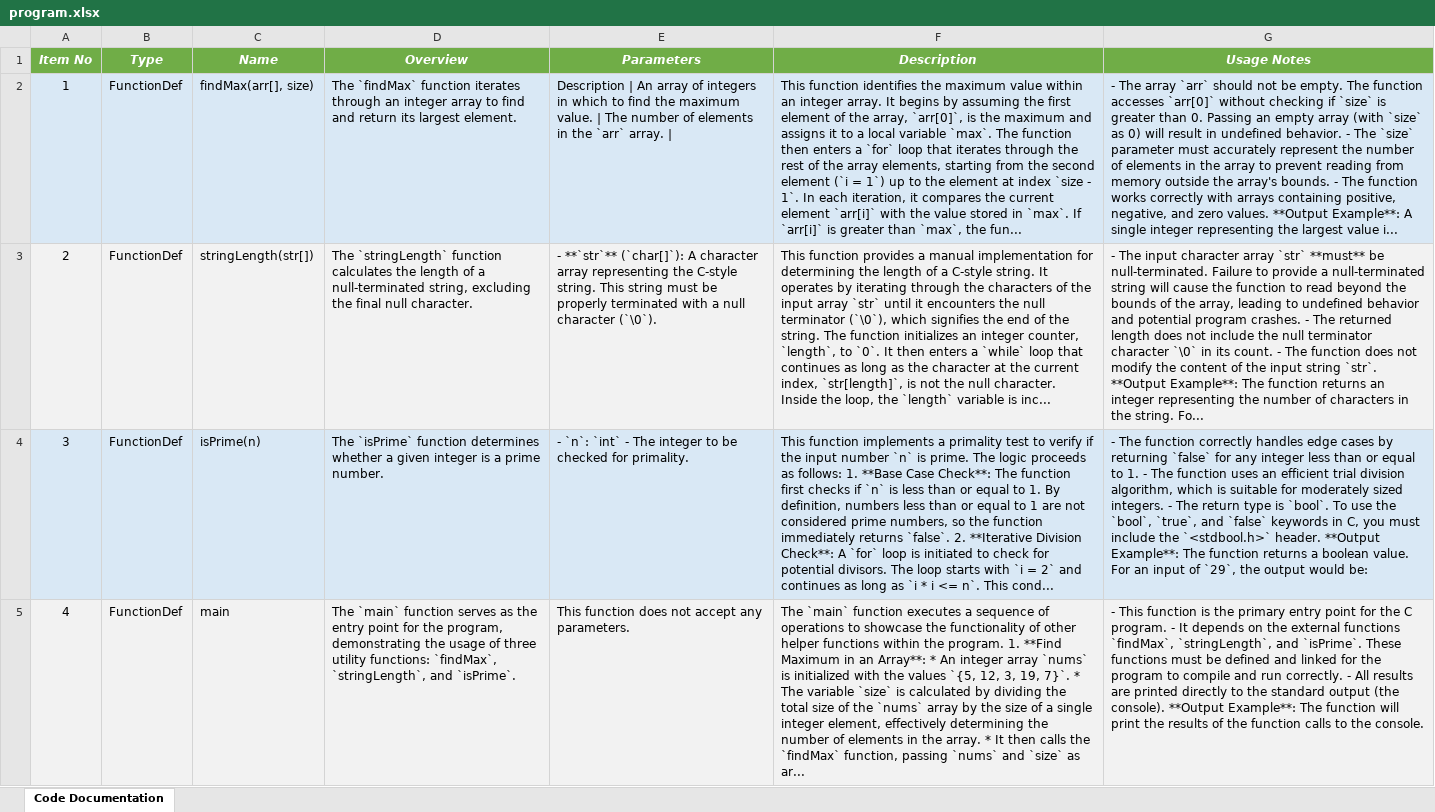
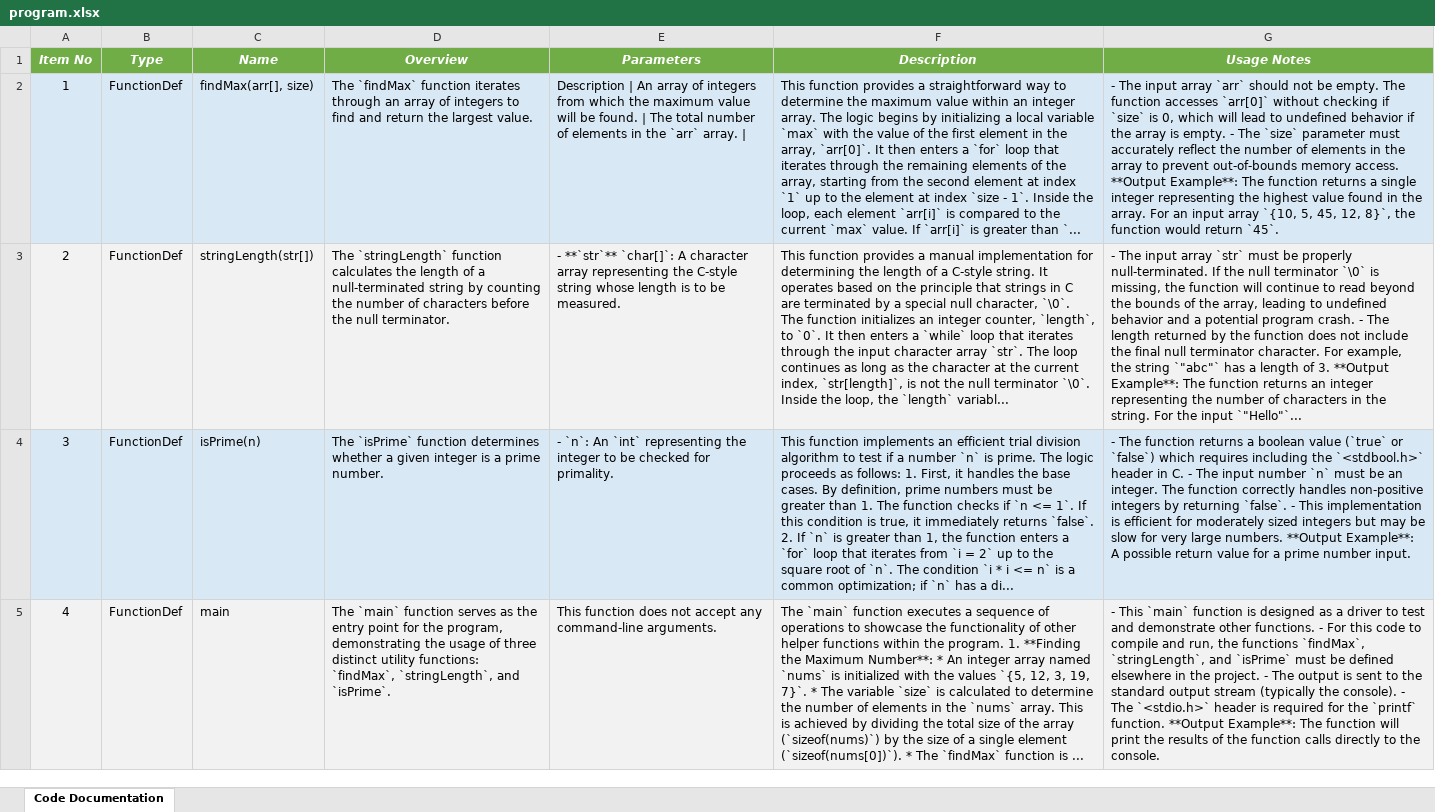
Before and after one commit to DrDarkShadow/docs-repo, an Excel workbook: program.xlsx, sheet Code Documentation, drawn as a sheet; values as stored, in another font and other column widths than the file's, no borders; the diff names each change by its address in the sheet, - before the commit and + after, or states it on an @@ line.

```diff
--- a/program.xlsx (sheet Code Documentation)
+++ b/program.xlsx (sheet Code Documentation)
-D2 (Overview): …through an integer array to find and return its largest element.
+D2 (Overview): …through an array of integers to find and return the largest value.
-E2 (Parameters): …of integers in which to find the maximum value. | The number of…
+E2 (Parameters): …of integers from which the maximum value will be found. | The total number of…
-F2 (Description): This function identifies the maximum value within an integer array. It begins by assuming the first element of the array, `arr[0]`, is the maximum and assigns it to a local variable `max`. The function then enters a `for` loop that iterates through the rest of the array elements, starting from the second element (`i = 1`) up to the element at index `size - 1`. In each iteration, it compares the current element `arr[i]` with the value stored in `max`. If `arr[i]` is greater than `max`, the fun...
+F2 (Description): This function provides a straightforward way to determine the maximum value within an integer array. The logic begins by initializing a local variable `max` with the value of the first element in the array, `arr[0]`. It then enters a `for` loop that iterates through the remaining elements of the array, starting from the second element at index `1` up to the element at index `size - 1`. Inside the loop, each element `arr[i]` is compared to the current `max` value. If `arr[i]` is greater than `...
-G2 (Usage Notes): - The array `arr` should not be empty. The function accesses `arr[0]` without checking if `size` is greater than 0. Passing an empty array (with `size` as 0) will result in undefined behavior. - The `size` parameter must accurately represent the number of elements in the array to prevent reading from memory outside the array's bounds. - The function works correctly with arrays containing positive, negative, and zero values. **Output Example**: A single integer representing the largest value i...
+G2 (Usage Notes): - The input array `arr` should not be empty. The function accesses `arr[0]` without checking if `size` is 0, which will lead to undefined behavior if the array is empty. - The `size` parameter must accurately reflect the number of elements in the array to prevent out-of-bounds memory access. **Output Example**: The function returns a single integer representing the highest value found in the array. For an input array `{10, 5, 45, 12, 8}`, the function would return `45`.
-D3 (Overview): …a null-terminated string, excluding the final null character.
+D3 (Overview): …a null-terminated string by counting the number of characters before the null terminator.
-E3 (Parameters): - **`str`** (`char[]`): A character array representing the C-style string. This string must be properly terminated with a null character (`\0`).
+E3 (Parameters): - **`str`** `char[]`: A character array representing the C-style string whose length is to be measured.
-F3 (Description): …It operates by iterating through the characters of the input array `str` until it encounters the null terminator (`\0`), which signifies the end of the string. The function initializes an integer counter, `length`, to `0`. It then enters a `while` loop that continues as long as the character at the current index, `str[length]`, is not the null character. Inside the loop, the `length` variable is inc...
+F3 (Description): …It operates based on the principle that strings in C are terminated by a special null character, `\0`. The function initializes an integer counter, `length`, to `0`. It then enters a `while` loop that iterates through the input character array `str`. The loop continues as long as the character at the current index, `str[length]`, is not the null terminator `\0`. Inside the loop, the `length` variabl...
-G3 (Usage Notes): …The input character array `str` **must** be null-terminated. Failure to provide a null-terminated string will cause the function to read beyond the bounds of the array, leading to undefined behavior and potential program crashes. - The returned length does not include the null terminator character `\0` in its count. - The function does not modify the content of the input string `str`. **Output Example**: The function returns an integer representing the number of characters in the string. Fo...
+G3 (Usage Notes): …The input array `str` must be properly null-terminated. If the null terminator `\0` is missing, the function will continue to read beyond the bounds of the array, leading to undefined behavior and a potential program crash. - The length returned by the function does not include the final null terminator character. For example, the string `"abc"` has a length of 3. **Output Example**: The function returns an integer representing the number of characters in the string. For the input `"Hello"`...
-E4 (Parameters): - `n`: `int` - The integer to…
+E4 (Parameters): - `n`: An `int` representing the integer to…
-F4 (Description): …function implements a primality test to verify if the input number `n` is prime. The logic proceeds as follows: 1. **Base Case Check**: The function first checks if `n` is less than or equal to 1. By definition, numbers less than or equal to 1 are not considered prime numbers, so the function immediately returns `false`. 2. **Iterative Division Check**: A `for` loop is initiated to check for potential divisors. The loop starts with `i = 2` and continues as long as `i * i <= n`. This cond...
+F4 (Description): …function implements an efficient trial division algorithm to test if a number `n` is prime. The logic proceeds as follows: 1. First, it handles the base cases. By definition, prime numbers must be greater than 1. The function checks if `n <= 1`. If this condition is true, it immediately returns `false`. 2. If `n` is greater than 1, the function enters a `for` loop that iterates from `i = 2` up to the square root of `n`. The condition `i * i <= n` is a common optimization; if `n` has a di...
-G4 (Usage Notes): …The function correctly handles edge cases by returning `false` for any integer less than or equal to 1. - The function uses an efficient trial division algorithm, which is suitable for moderately sized integers. - The return type is `bool`. To use the `bool`, `true`, and `false` keywords in C, you must include the `<stdbool.h>` header. **Output Example**: The function returns a boolean value. For an input of `29`, the output would be:
+G4 (Usage Notes): …The function returns a boolean value (`true` or `false`) which requires including the `<stdbool.h>` header in C. - The input number `n` must be an integer. The function correctly handles non-positive integers by returning `false`. - This implementation is efficient for moderately sized integers but may be slow for very large numbers. **Output Example**: A possible return value for a prime number input.
-D5 (Overview): …of three utility functions:…
+D5 (Overview): …of three distinct utility functions:…
-E5 (Parameters): …accept any parameters.
+E5 (Parameters): …accept any command-line arguments.
-F5 (Description): …program. 1. **Find Maximum in an Array**: * An integer array `nums` is initialized with the values `{5, 12, 3, 19, 7}`. * The variable `size` is calculated by dividing the total size of the `nums` array by the size of a single integer element, effectively determining the number of elements in the array. * It then calls the `findMax` function, passing `nums` and `size` as ar...
+F5 (Description): …program. 1. **Finding the Maximum Number**: * An integer array named `nums` is initialized with the values `{5, 12, 3, 19, 7}`. * The variable `size` is calculated to determine the number of elements in the `nums` array. This is achieved by dividing the total size of the array (`sizeof(nums)`) by the size of a single element (`sizeof(nums[0])`). * The `findMax` function is ...
-G5 (Usage Notes): - This function is the primary entry point for the C program. - It depends on the external functions `findMax`, `stringLength`, and `isPrime`. These functions must be defined and linked for the program to compile and run correctly. - All results are printed directly to the standard output (the console). **Output Example**: The function will print the results of the function calls to the…
+G5 (Usage Notes): - This `main` function is designed as a driver to test and demonstrate other functions. - For this code to compile and run, the functions `findMax`, `stringLength`, and `isPrime` must be defined elsewhere in the project. - The output is sent to the standard output stream (typically the console). - The `<stdio.h>` header is required for the `printf` function. **Output Example**: The function will print the results of the function calls directly to the…
```
Also changed, not shown: main.xlsx, random_module_one.xlsx, 12 other files.
